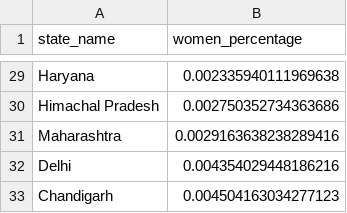
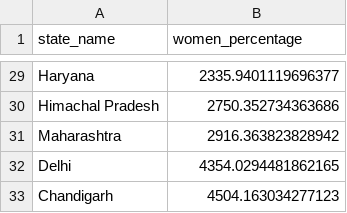
Before and after one commit to fine-man/precog-task, a CSV file: data/domestic-violence/state_women_per_2010_2018.csv, drawn as a sheet; only a part is shown, gaps mark what is left out; the diff covers the shown part only; the diff names each change by its address in the sheet, - before the commit and + after, or states it on an @@ line.

Commit message:
changed women percentage to per 10^6 women

```diff
--- a/data/domestic-violence/state_women_per_2010_2018.csv
+++ b/data/domestic-violence/state_women_per_2010_2018.csv
-B29 (women_percentage): 0.002335940111969638
+B29 (women_percentage): 2335.9401119696377
-B30 (women_percentage): 0.002750352734363686
+B30 (women_percentage): 2750.352734363686
-B31 (women_percentage): 0.0029163638238289416
+B31 (women_percentage): 2916.363823828942
-B32 (women_percentage): 0.004354029448186216
+B32 (women_percentage): 4354.0294481862165
-B33 (women_percentage): 0.004504163034277123
+B33 (women_percentage): 4504.163034277123
```
Also changed, not shown: 27 edited cells elsewhere in this file, data/domestic-violence/state_women_map_2010_2018.csv, 2 other files.
